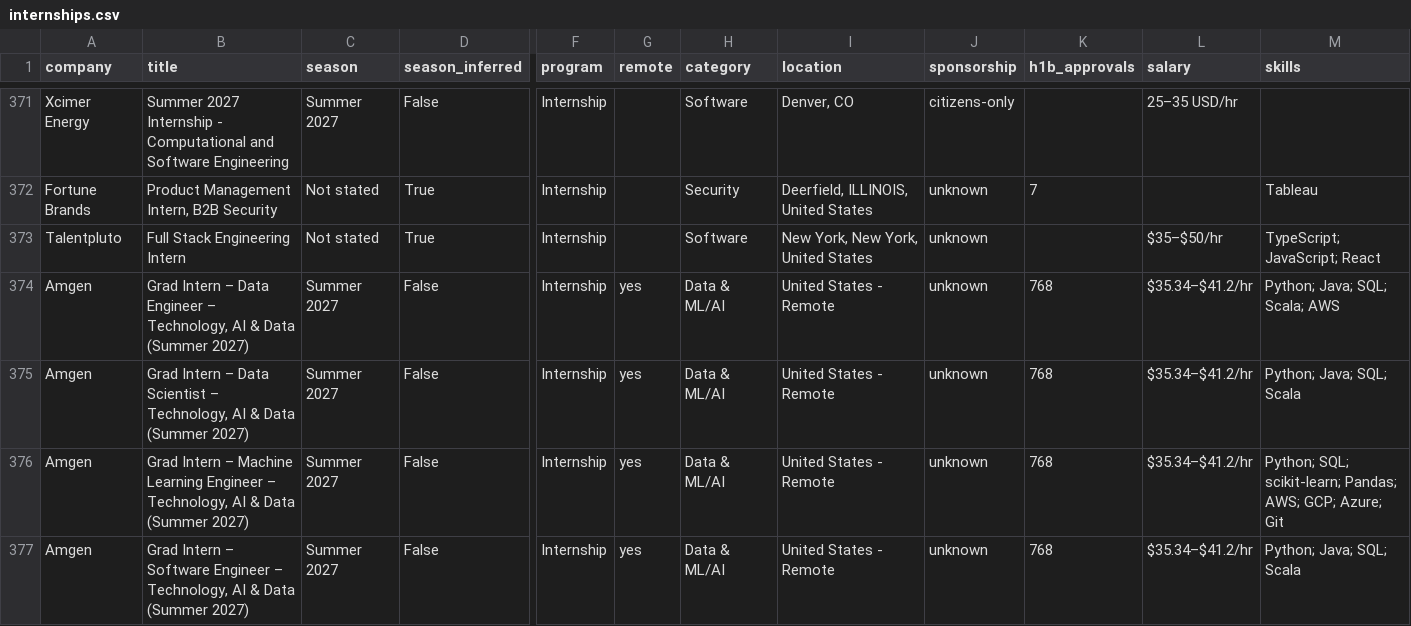
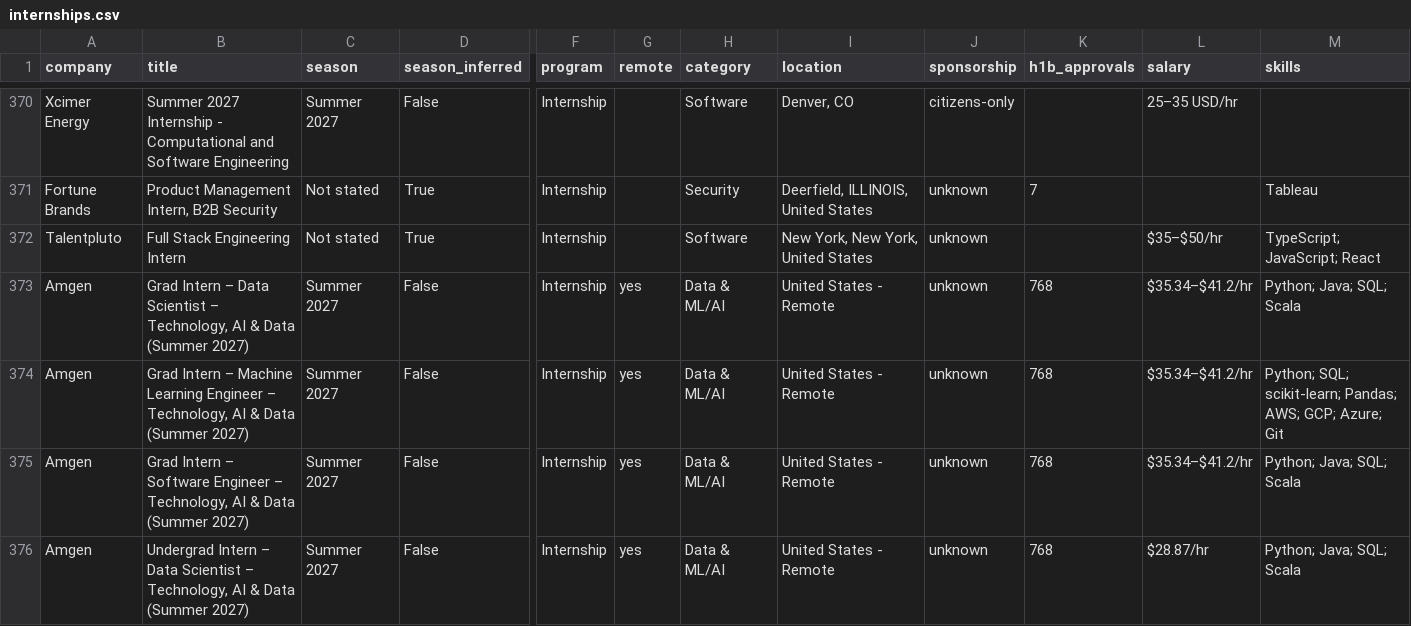
Before and after one commit to HeyIniHere/Automated-List-Of-Summer-2027-and-Fall-2026-MechEng-Internships, a CSV file: data/internships.csv, drawn as a sheet; only a part is shown, gaps mark what is left out; the shorter side is filled out with more unchanged rows; removed rows and columns are numbered as before the commit, all else as after; rows hold the shown columns only; the diff covers the shown part only; the diff names each change by its address in the sheet, - before the commit and + after, or states it on an @@ line.

```diff
--- a/data/internships.csv
+++ b/data/internships.csv
-row 374: Amgen | Grad Intern – Data Engineer – Technology, AI & Data (Summer 2027) | Summer 2027 | False | Internship | yes | Data & ML/AI | United States - Remote | unknown | 768 | $35.34–$41.2/hr | Python; Java; SQL; Scala; AWS
```
Also changed, not shown: 2 added rows, 9 removed rows and 2 moved rows elsewhere in this file, docs/internships.csv, 12 other files.
